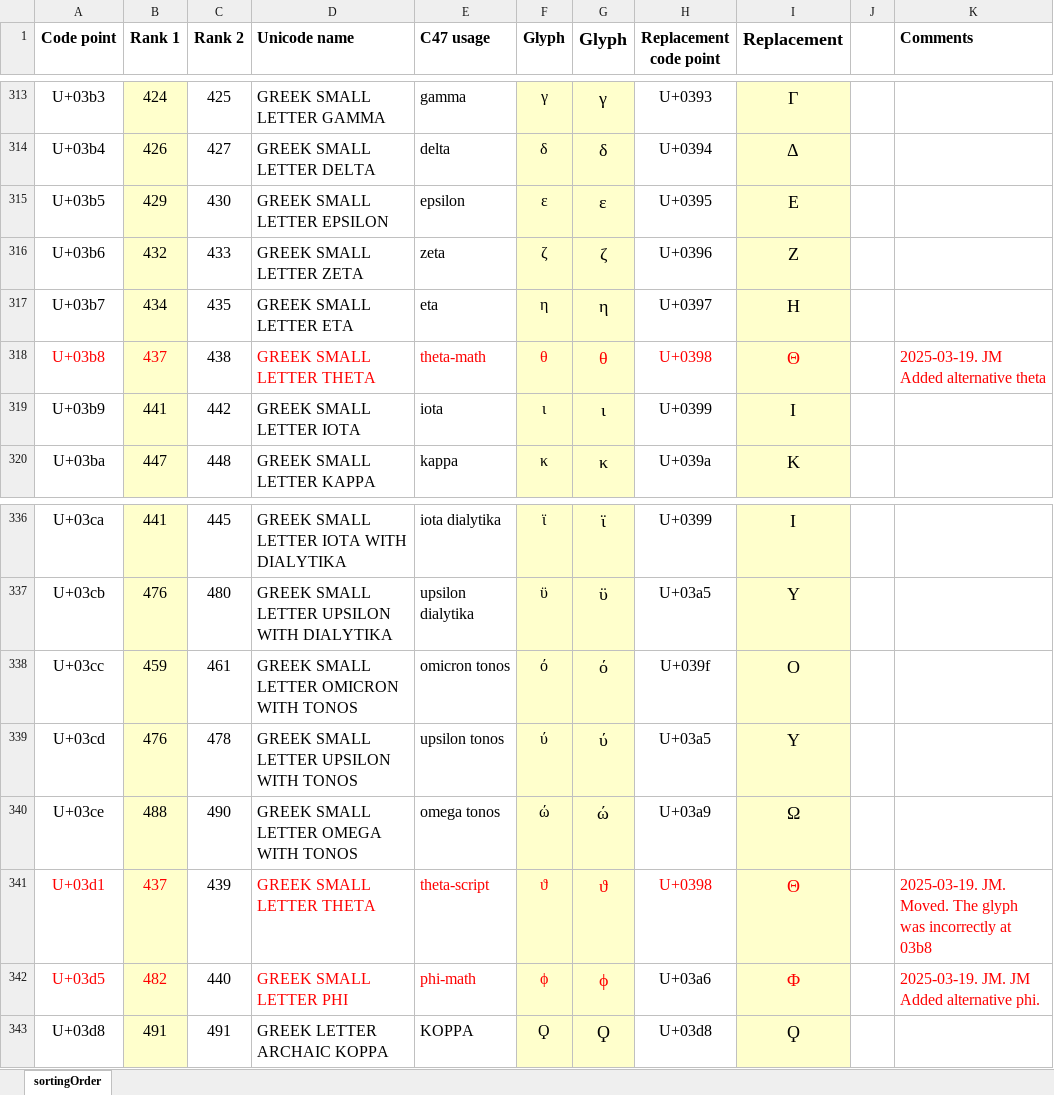
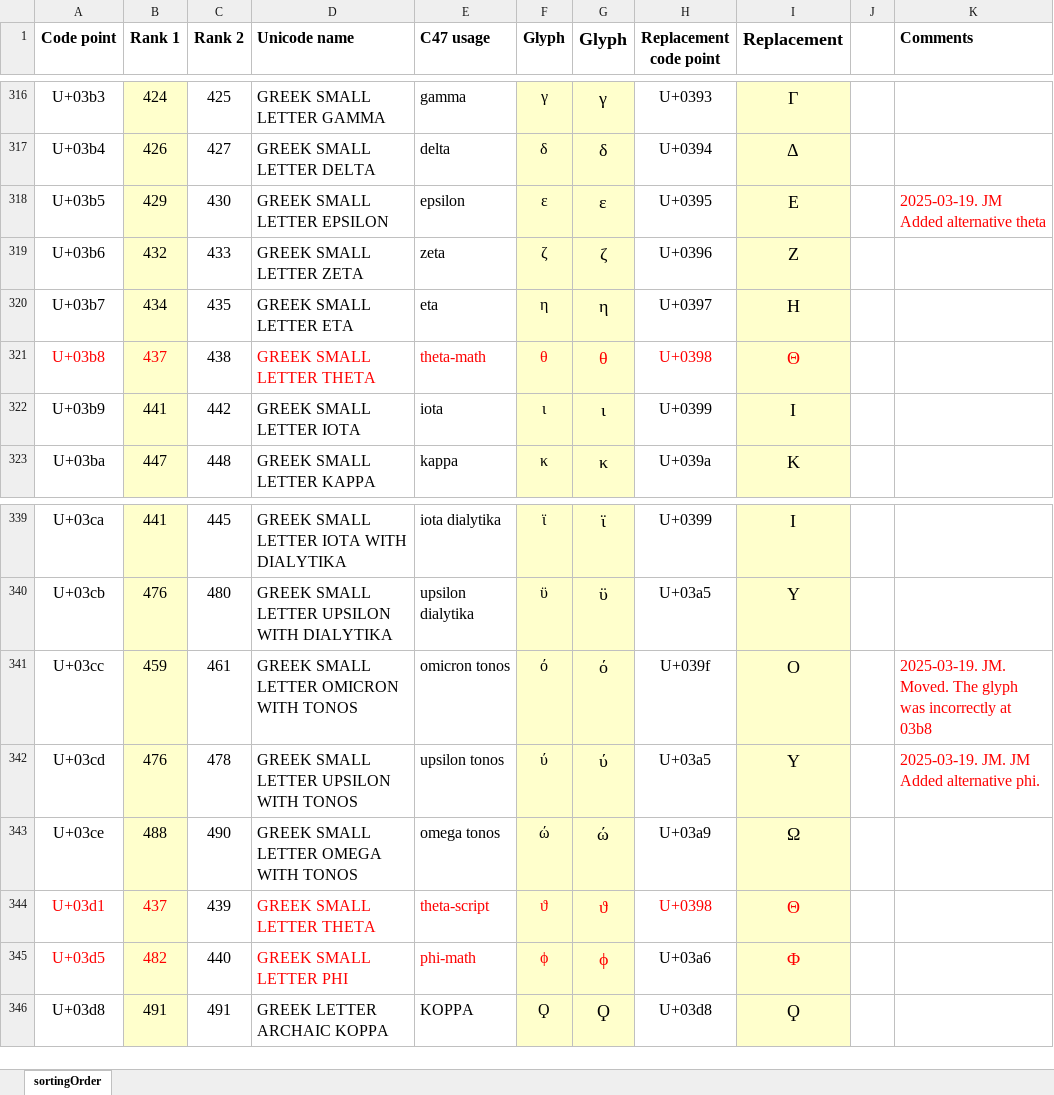
Before and after one commit to ppigazzini/z47, an Excel workbook: res/fonts/sortingOrder.xlsx, sheet sortingOrder, drawn as a sheet; only a part is shown, gaps mark what is left out; values as stored, in another font and other column widths than the file's, no borders; addresses are those after the commit; the diff covers the shown part only; the diff names each change by its address in the sheet, - before the commit and + after, or states it on an @@ line.

```diff
--- a/res/fonts/sortingOrder.xlsx (sheet sortingOrder)
+++ b/res/fonts/sortingOrder.xlsx (sheet sortingOrder)
-K318 (Comments): (empty)
+K318 (Comments): 2025-03-19. JM Added alternative theta
-K321 (Comments): 2025-03-19. JM Added alternative theta
+K321 (Comments): (empty)
-K341 (Comments): (empty)
+K341 (Comments): 2025-03-19. JM. Moved. The glyph was incorrectly at 03b8
-K342 (Comments): (empty)
+K342 (Comments): 2025-03-19. JM. JM Added alternative phi.
-K344 (Comments): 2025-03-19. JM. Moved. The glyph was incorrectly at 03b8
+K344 (Comments): (empty)
-K345 (Comments): 2025-03-19. JM. JM Added alternative phi.
+K345 (Comments): (empty)
```
Also changed, not shown: 15 added rows elsewhere in this sheet, formulas that keep their value, src/c47/printing/printerFonts.xlsm, 12 other files.
